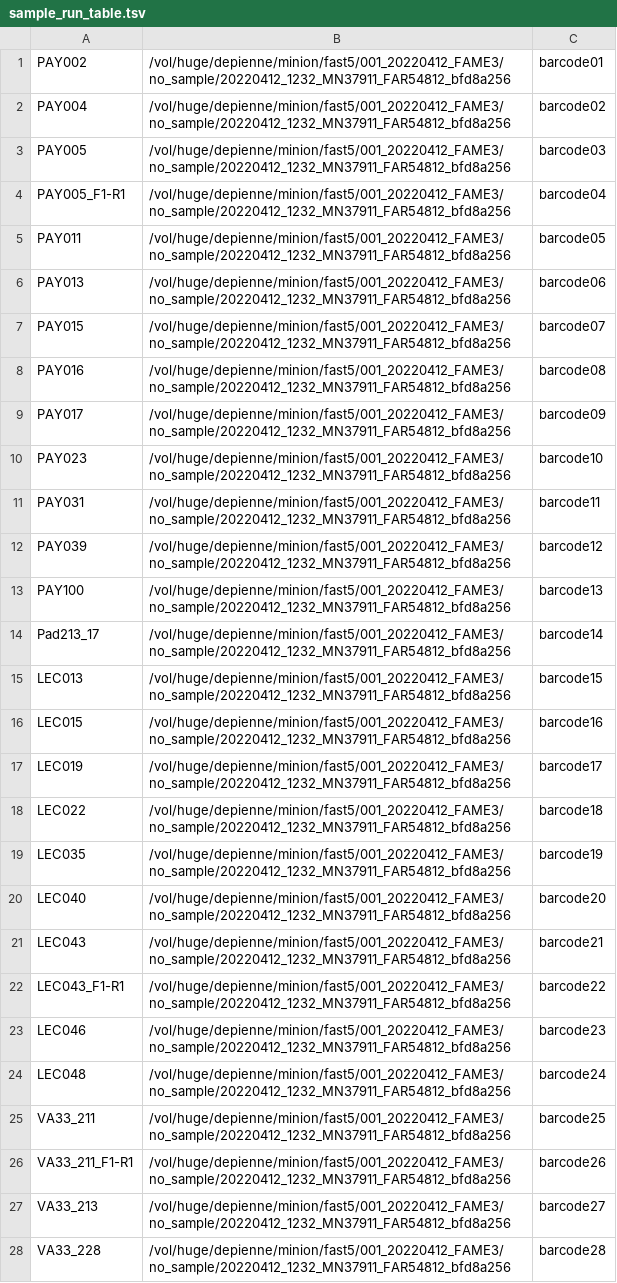
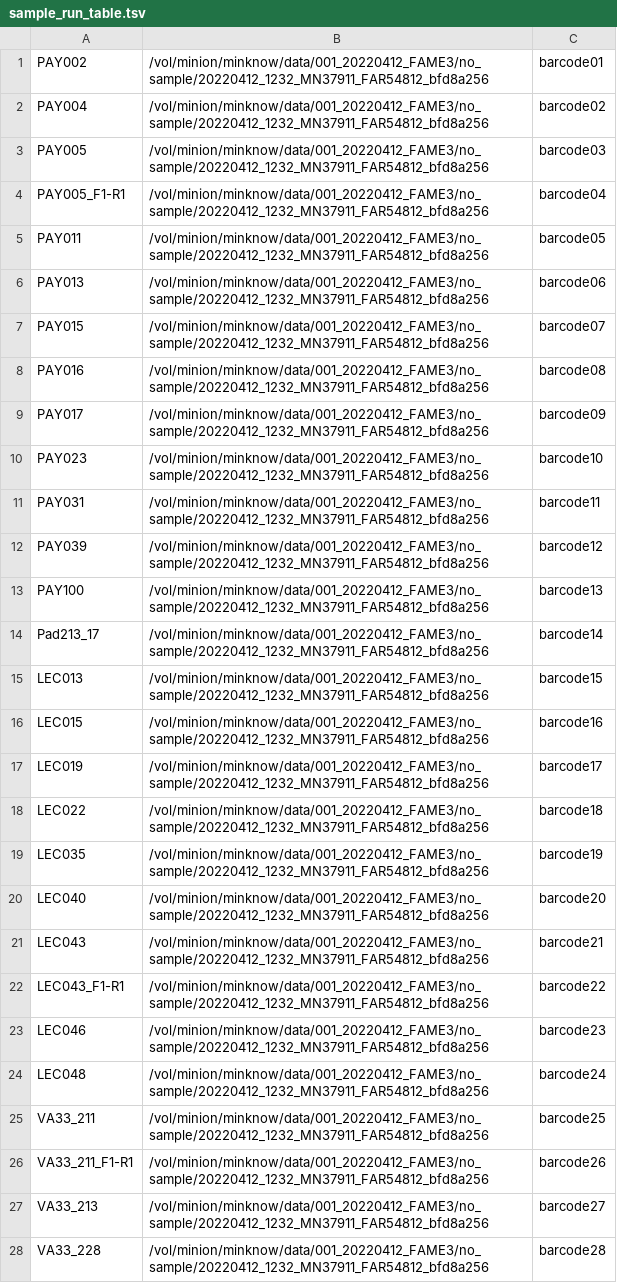
Before and after one commit to kilpert/ont_tools, a TSV file: sample_run_table.tsv, drawn as a sheet; only a part is shown; the diff covers the shown part only; the diff names each change by its address in the sheet, - before the commit and + after, or states it on an @@ line.

Commit message:
update paths to minion

```diff
--- a/sample_run_table.tsv
+++ b/sample_run_table.tsv
-B1:B28: /vol/huge/depienne/minion/fast5/001_20220412_FAME3/no_sample/20220412_1232_MN37911_FAR54812_bfd8a256
+B1:B28: /vol/minion/minknow/data/001_20220412_FAME3/no_sample/20220412_1232_MN37911_FAR54812_bfd8a256
```
Also changed, not shown: 2 edited cells elsewhere in this file.
